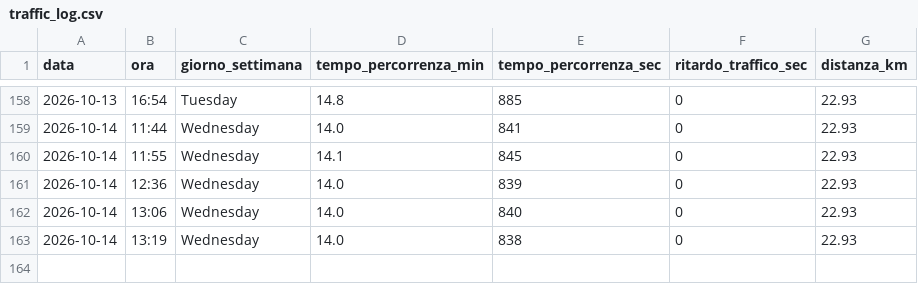
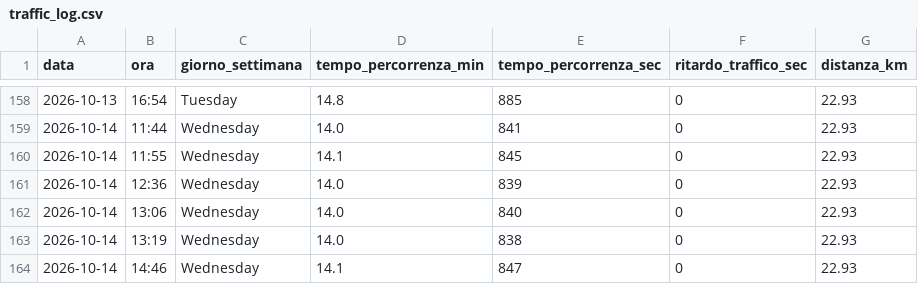
Before and after one commit to carlethegame/traffic-monitor, a CSV file: data/traffic_log.csv, drawn as a sheet; only a part is shown, gaps mark what is left out.

```diff
--- a/data/traffic_log.csv
+++ b/data/traffic_log.csv
@@ -163 +163,2 @@ data,ora,giorno_settimana,tempo_percorrenza_min,tempo_percorrenza_sec,ritardo_tr
 2026-10-14,13:19,Wednesday,14.0,838,0,22.93
+2026-10-14,14:46,Wednesday,14.1,847,0,22.93
```
